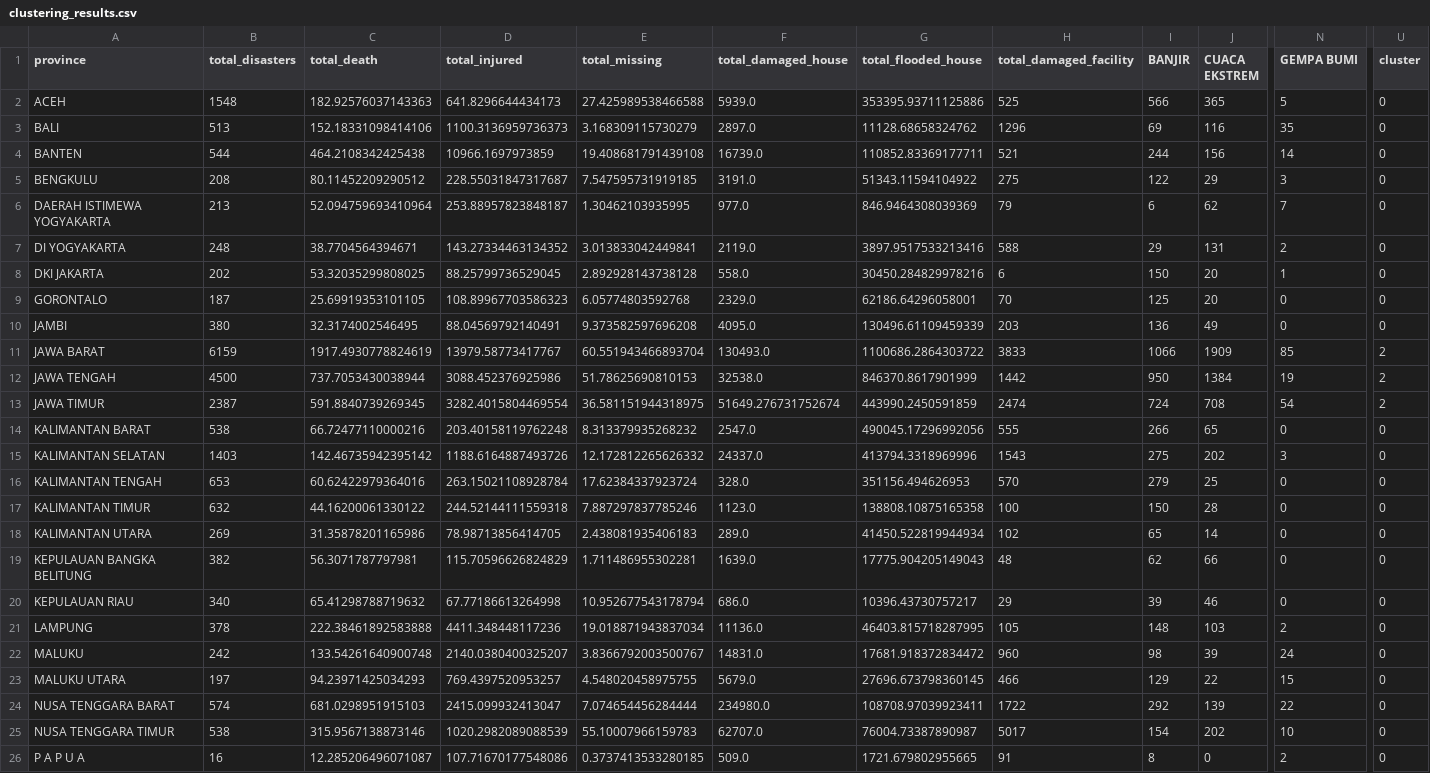
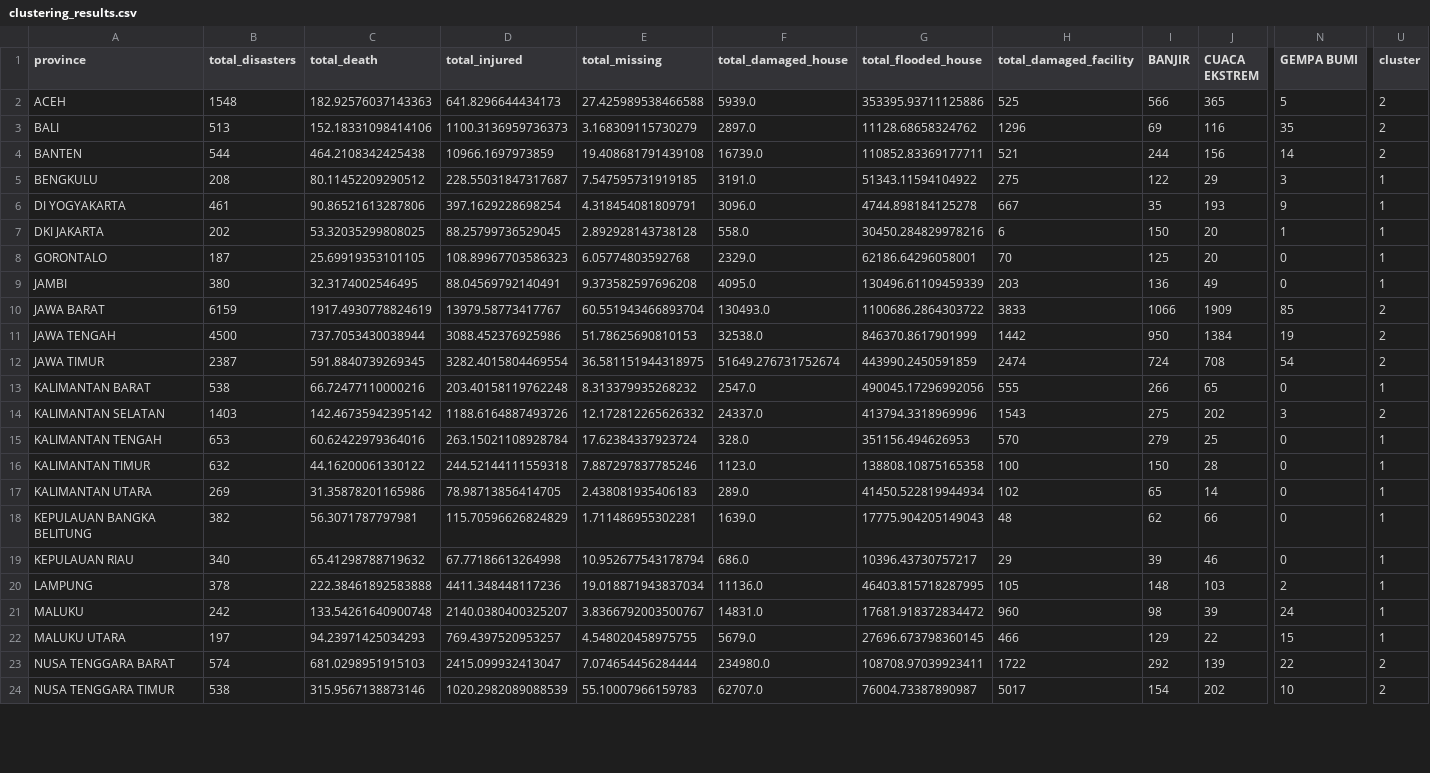
Before and after one commit to GuavaPopper/Clustering_Datmin, a CSV file: clustering_results.csv, drawn as a sheet; only a part is shown, gaps mark what is left out; removed rows and columns are numbered as before the commit, all else as after; rows hold the shown columns only; the diff covers the shown part only; the diff names each change by its address in the sheet, - before the commit and + after, or states it on an @@ line.

Commit message:
Refactor clustering analysis: replace StandardScaler with RobustScaler, normalize province names, and enhance visualizations
- Updated normalization method to RobustScaler for better outlier handling.
- Added province name normalization to prevent duplicate entries.
- Changed log transformation to improve feature scaling.
- Adjusted clustering logic to use a fixed K value of 3 for risk tiers.
- Enhanced cluster labeling and visualization titles for clarity.
- Simplified bar chart generation for cluster comparisons.
- Updated CSV files with corrected data and cluster assignments.
- Modified elbow method and clustering visualizations for improved presentation.

```diff
--- a/clustering_results.csv
+++ b/clustering_results.csv
-U2:U4 (cluster): 0
+U2:U4 (cluster): 2
-U5 (cluster): 0
+U5 (cluster): 1
-row 6: DAERAH ISTIMEWA YOGYAKARTA | 213 | 52.094759693410964 | 253.88957823848187 | 1.30462103935995 | 977.0 | 846.9464308039369 | 79 | 6 | 62 | 7 | 0
-B6 (total_disasters): 248
+B6 (total_disasters): 461
-C6 (total_death): 38.7704564394671
+C6 (total_death): 90.86521613287806
-D6 (total_injured): 143.27334463134352
+D6 (total_injured): 397.1629228698254
-E6 (total_missing): 3.013833042449841
+E6 (total_missing): 4.318454081809791
-F6 (total_damaged_house): 2119.0
+F6 (total_damaged_house): 3096.0
-G6 (total_flooded_house): 3897.9517533213416
+G6 (total_flooded_house): 4744.898184125278
-H6 (total_damaged_facility): 588
+H6 (total_damaged_facility): 667
-I6 (BANJIR): 29
+I6 (BANJIR): 35
-J6 (CUACA EKSTREM): 131
+J6 (CUACA EKSTREM): 193
-N6 (GEMPA BUMI): 2
+N6 (GEMPA BUMI): 9
-U6:U9 (cluster): 0
+U6:U9 (cluster): 1
-U13 (cluster): 0
+U13 (cluster): 1
-U14 (cluster): 0
+U14 (cluster): 2
-U15:U22 (cluster): 0
+U15:U22 (cluster): 1
-U23:U24 (cluster): 0
+U23:U24 (cluster): 2
-row 26: P A P U A | 16 | 12.285206496071087 | 107.71670177548086 | 0.3737413533280185 | 509.0 | 1721.679802955665 | 91 | 8 | 0 | 2 | 0
```
Also changed, not shown: 26 edited cells elsewhere in this file, clustering_province_features.csv, 7 other files.
